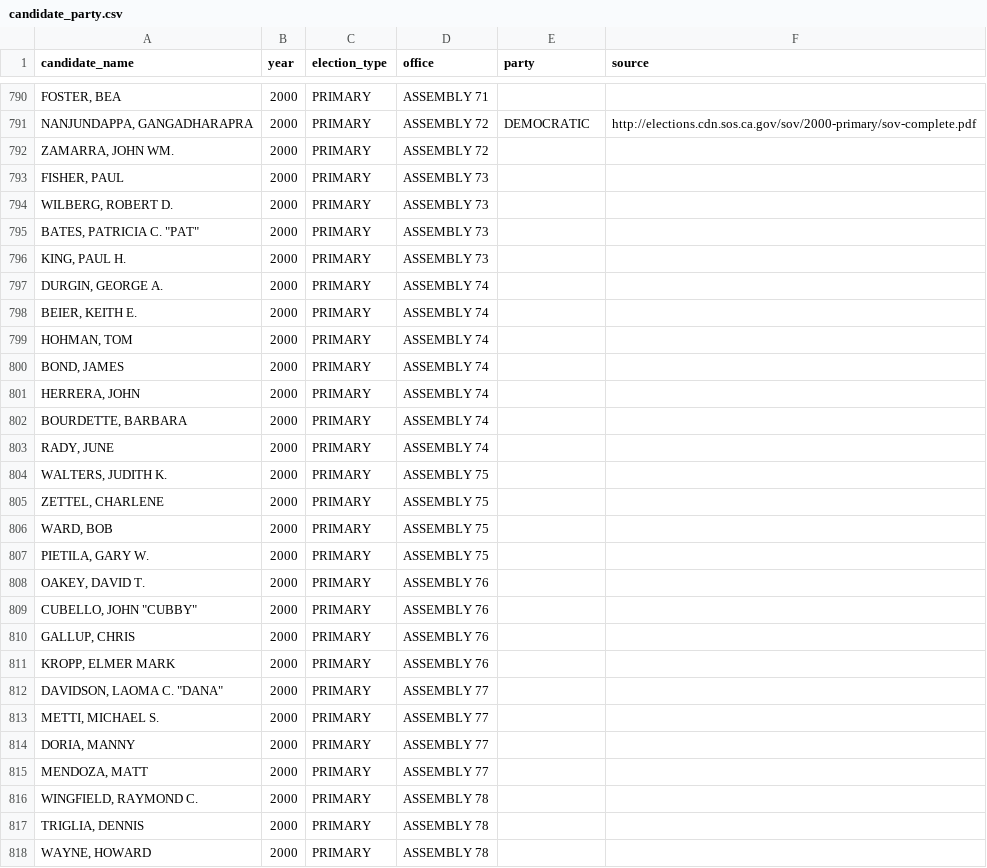
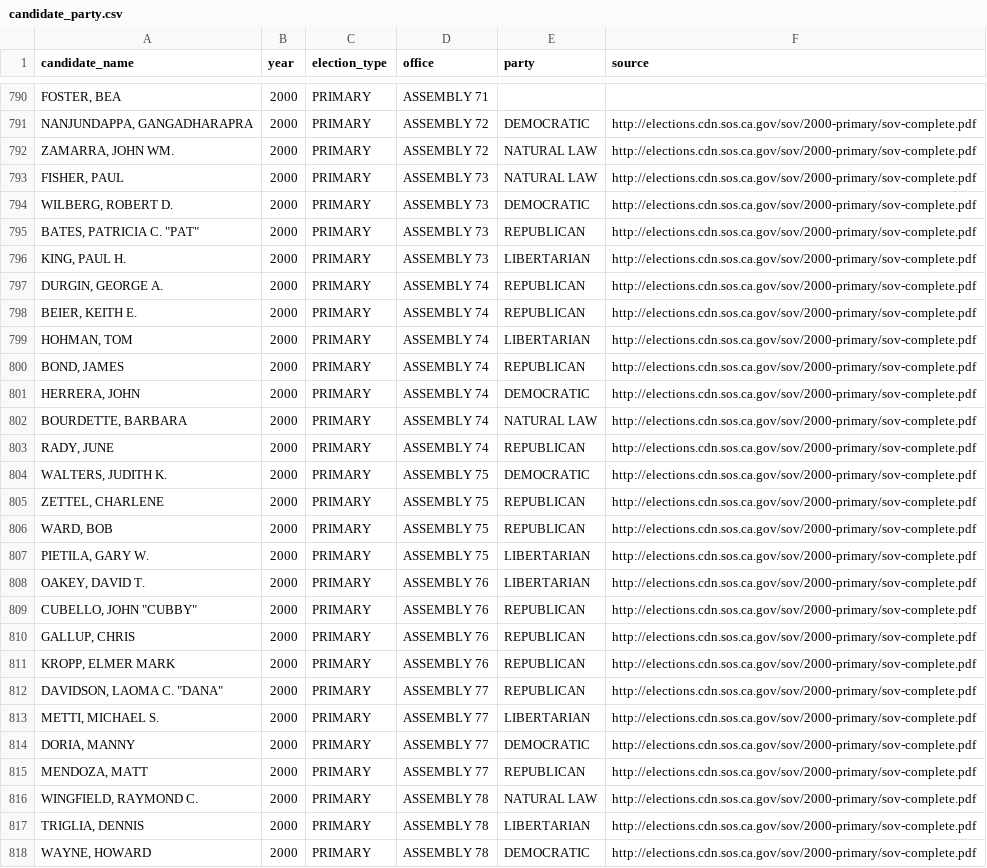
Before and after one commit to palewire/django-calaccess-processed-data, a CSV file: calaccess_processed/corrections/candidate_party.csv, drawn as a sheet; only a part is shown, gaps mark what is left out; the diff covers the shown part only; the diff names each change by its address in the sheet, - before the commit and + after, or states it on an @@ line.

Commit message:
Added [Index=792 to Index=839] party
Check Index=836 : spelling Terrence (in csv) v's Terence (in pdf)

```diff
--- a/calaccess_processed/corrections/candidate_party.csv
+++ b/calaccess_processed/corrections/candidate_party.csv
-E792:E793 (party): (empty)
+E792:E793 (party): NATURAL LAW
-F792:F818 (source): (empty)
+F792:F818 (source): http://elections.cdn.sos.ca.gov/sov/2000-primary/sov-complete.pdf
-E794 (party): (empty)
+E794 (party): DEMOCRATIC
-E795 (party): (empty)
+E795 (party): REPUBLICAN
-E796 (party): (empty)
+E796 (party): LIBERTARIAN
-E797:E798 (party): (empty)
+E797:E798 (party): REPUBLICAN
-E799 (party): (empty)
+E799 (party): LIBERTARIAN
-E800 (party): (empty)
+E800 (party): REPUBLICAN
-E801 (party): (empty)
+E801 (party): DEMOCRATIC
-E802 (party): (empty)
+E802 (party): NATURAL LAW
-E803 (party): (empty)
+E803 (party): REPUBLICAN
-E804 (party): (empty)
+E804 (party): DEMOCRATIC
-E805:E806 (party): (empty)
+E805:E806 (party): REPUBLICAN
-E807:E808 (party): (empty)
+E807:E808 (party): LIBERTARIAN
-E809:E812 (party): (empty)
+E809:E812 (party): REPUBLICAN
-E813 (party): (empty)
+E813 (party): LIBERTARIAN
-E814 (party): (empty)
+E814 (party): DEMOCRATIC
-E815 (party): (empty)
+E815 (party): REPUBLICAN
-E816 (party): (empty)
+E816 (party): NATURAL LAW
-E817 (party): (empty)
+E817 (party): LIBERTARIAN
-E818 (party): (empty)
+E818 (party): DEMOCRATIC
```
Also changed, not shown: 42 edited cells elsewhere in this file.
